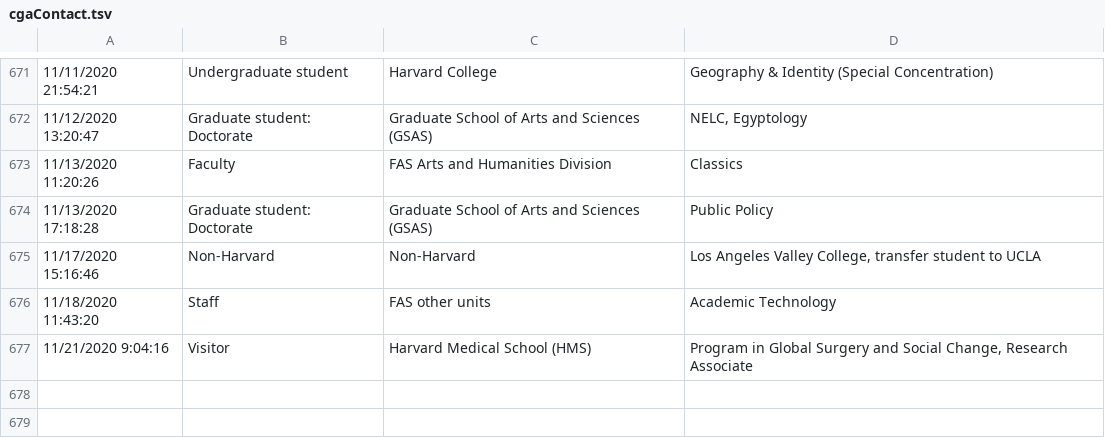
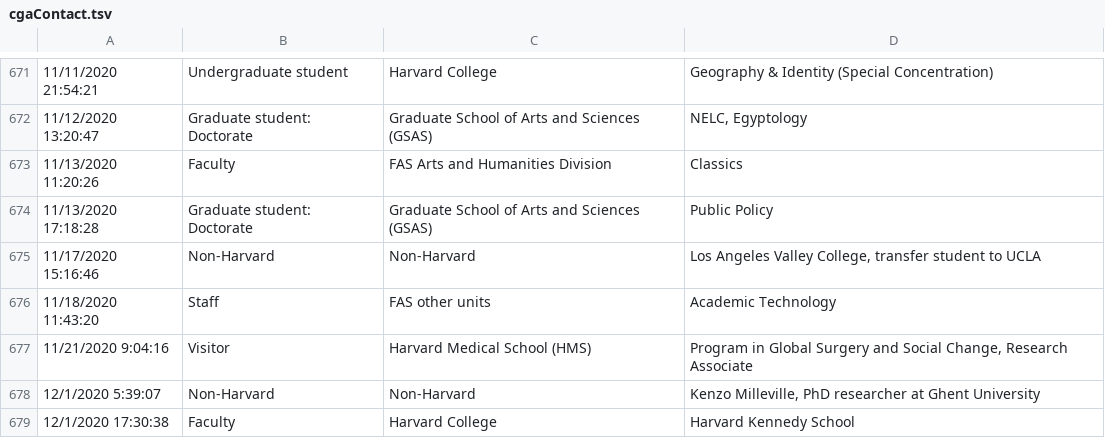
Before and after one commit to IQSS/iqss-metrics-dashboard, a TSV file: assets/data/cgaContact.tsv, drawn as a sheet; only a part is shown, gaps mark what is left out; the diff names each change by its address in the sheet, - before the commit and + after, or states it on an @@ line.

```diff
--- a/assets/data/cgaContact.tsv
+++ b/assets/data/cgaContact.tsv
+row 678: 12/1/2020 5:39:07 | Non-Harvard | Non-Harvard | Kenzo Milleville, PhD researcher at Ghent University
+row 679: 12/1/2020 17:30:38 | Faculty | Harvard College | Harvard Kennedy School
```
Also changed, not shown: assets/data/cgaGISApplication.tsv, assets/data/cgaTrainingRegistration.tsv, 17 other files.
